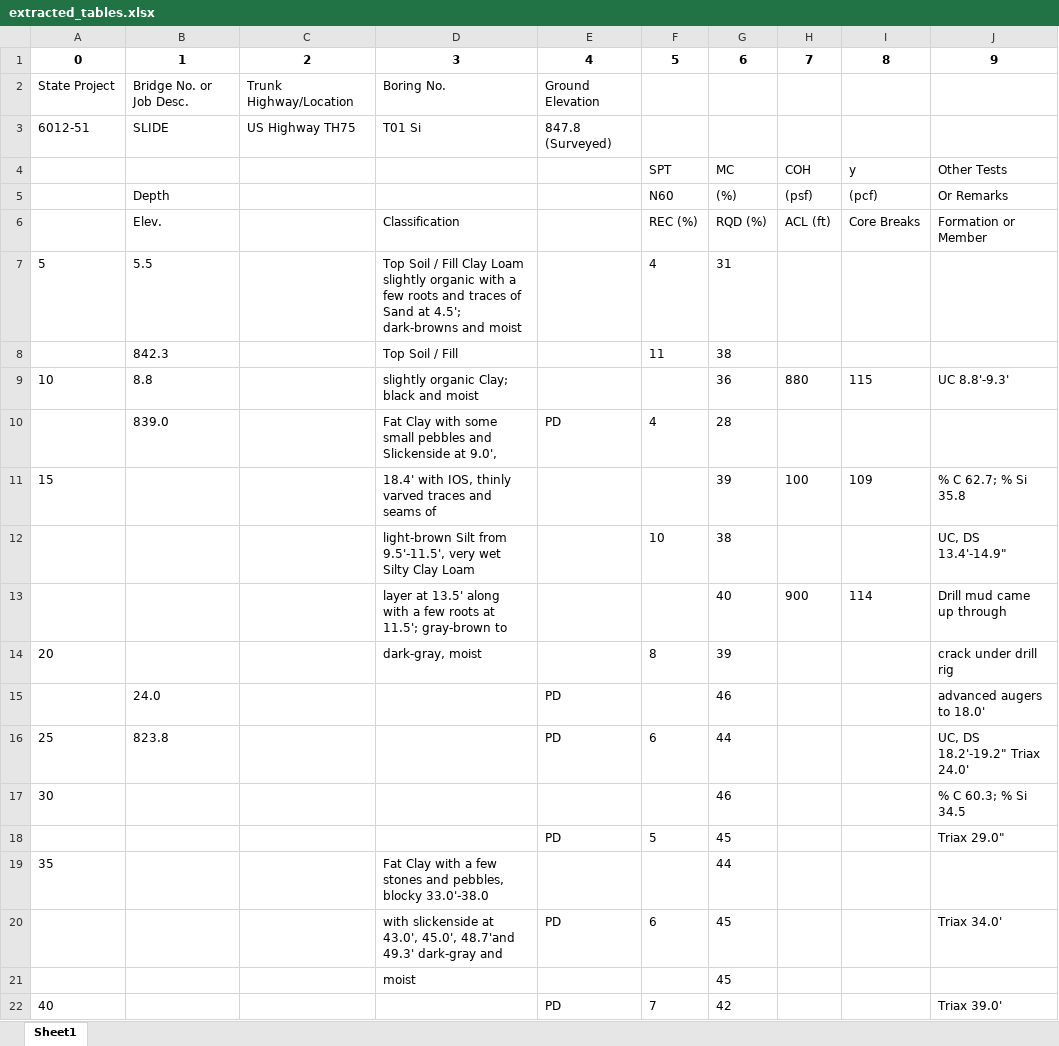
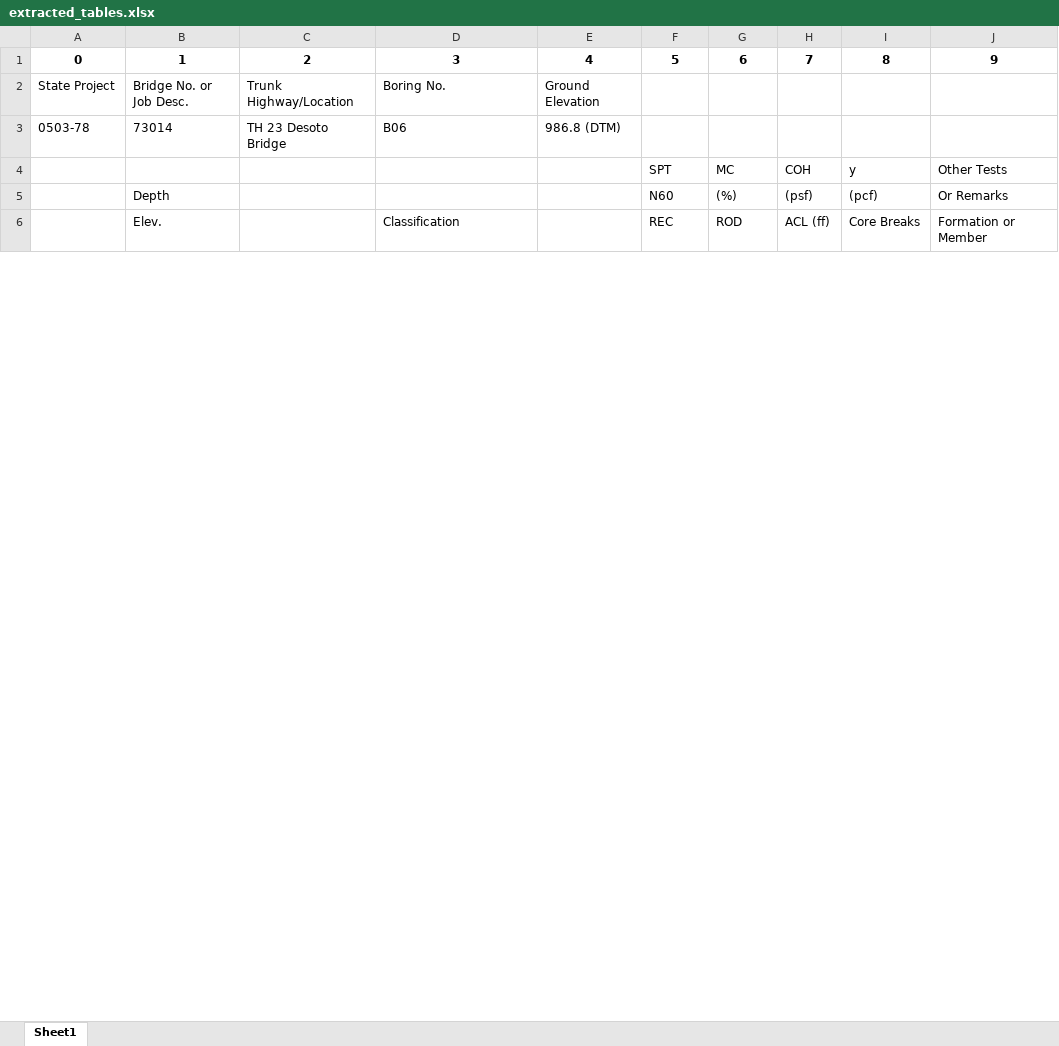
Before and after one commit to anashanishaaban/CEEResearch, an Excel workbook: dashboard/dashboardapp/saved/extracted_tables.xlsx, sheet Sheet1, drawn as a sheet; only a part is shown; values as stored, in another font and other column widths than the file's, no borders; removed rows and columns are numbered as before the commit, all else as after; the diff covers the shown part only; the diff names each change by its address in the sheet, - before the commit and + after, or states it on an @@ line.

```diff
--- a/dashboard/dashboardapp/saved/extracted_tables.xlsx (sheet Sheet1)
+++ b/dashboard/dashboardapp/saved/extracted_tables.xlsx (sheet Sheet1)
-row 3: 6012-51 | SLIDE | US Highway TH75 | T01 Si | 847.8 (Surveyed)
+row 3: 0503-78 | 73014 | TH 23 Desoto Bridge | B06 | 986.8 (DTM)
-F6: REC (%)
+F6: REC
-G6: RQD (%)
+G6: ROD
-H6: ACL (ft)
+H6: ACL (ff)
-row 7: 5 | 5.5 |  | Top Soil / Fill Clay Loam slightly organic with a few roots and traces of Sand at 4.5'; dark-browns and moist |  | 4 | 31
-row 8:  | 842.3 |  | Top Soil / Fill |  | 11 | 38
-row 9: 10 | 8.8 |  | slightly organic Clay; black and moist |  |  | 36 | 880 | 115 | UC 8.8'-9.3'
-row 10:  | 839.0 |  | Fat Clay with some small pebbles and Slickenside at 9.0', | PD | 4 | 28
-row 11: 15 |  |  | 18.4' with IOS, thinly varved traces and seams of |  |  | 39 | 100 | 109 | % C 62.7; % Si 35.8
-row 12:  |  |  | light-brown Silt from 9.5'-11.5', very wet Silty Clay Loam |  | 10 | 38 |  |  | UC, DS 13.4'-14.9"
-row 13:  |  |  | layer at 13.5' along with a few roots at 11.5'; gray-brown to |  |  | 40 | 900 | 114 | Drill mud came up through
-row 14: 20 |  |  | dark-gray, moist |  | 8 | 39 |  |  | crack under drill rig
-row 15:  | 24.0 |  |  | PD |  | 46 |  |  | advanced augers to 18.0'
-row 16: 25 | 823.8 |  |  | PD | 6 | 44 |  |  | UC, DS 18.2'-19.2" Triax 24.0'
-row 17: 30 |  |  |  |  |  | 46 |  |  | % C 60.3; % Si 34.5
-row 18:  |  |  |  | PD | 5 | 45 |  |  | Triax 29.0"
-row 19: 35 |  |  | Fat Clay with a few stones and pebbles, blocky 33.0'-38.0 |  |  | 44
-row 20:  |  |  | with slickenside at 43.0', 45.0', 48.7'and 49.3' dark-gray and | PD | 6 | 45 |  |  | Triax 34.0'
-row 21:  |  |  | moist |  |  | 45
-row 22: 40 |  |  |  | PD | 7 | 42 |  |  | Triax 39.0'
```
Also changed, not shown: 25 added rows and 21 removed rows elsewhere in this sheet, 28 other files.
